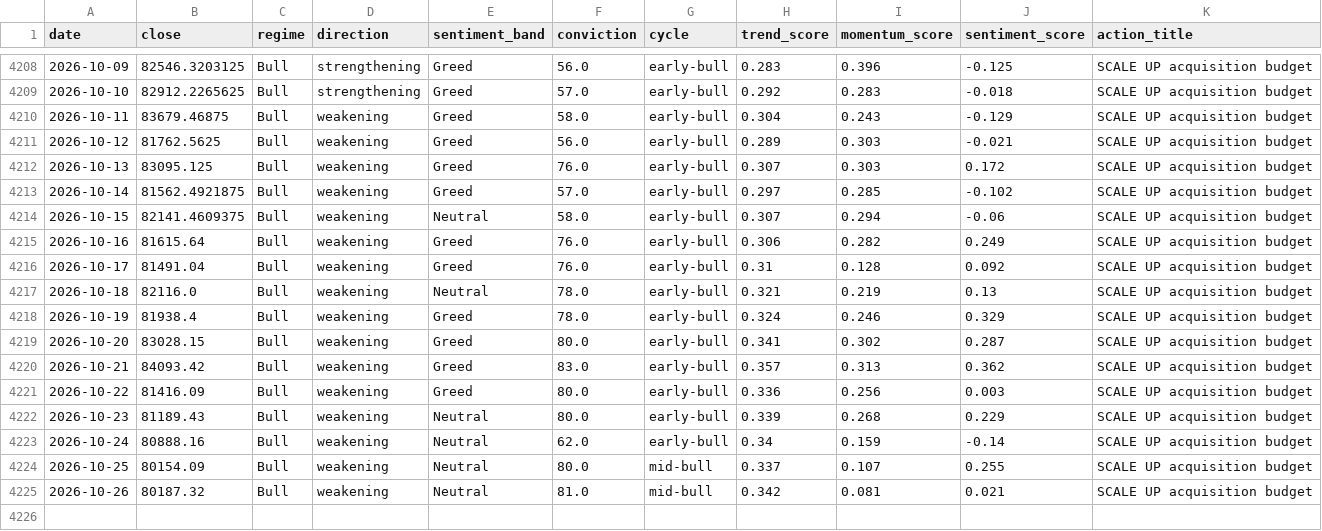
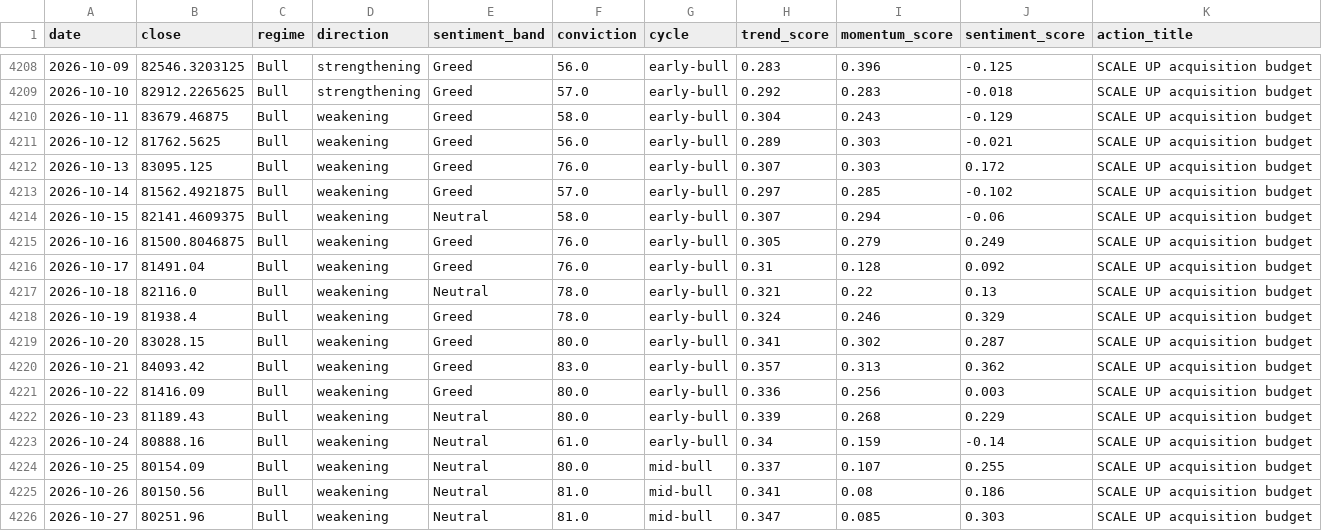
Before and after one commit to andrifa/crypto-market-state-dashboard, a CSV file: data/history.csv, drawn as a sheet; only a part is shown, gaps mark what is left out.

```diff
--- a/data/history.csv
+++ b/data/history.csv
@@ -4214,5 +4214,5 @@ date,close,regime,direction,sentiment_band,conviction,cycle,trend_score,momentum
 2026-10-15,82141.4609375,Bull,weakening,Neutral,58.0,early-bull,0.307,0.294,-0.06,SCALE UP acquisition budget
-2026-10-16,81615.64,Bull,weakening,Greed,76.0,early-bull,0.306,0.282,0.249,SCALE UP acquisition budget
+2026-10-16,81500.8046875,Bull,weakening,Greed,76.0,early-bull,0.305,0.279,0.249,SCALE UP acquisition budget
 2026-10-17,81491.04,Bull,weakening,Greed,76.0,early-bull,0.31,0.128,0.092,SCALE UP acquisition budget
-2026-10-18,82116.0,Bull,weakening,Neutral,78.0,early-bull,0.321,0.219,0.13,SCALE UP acquisition budget
+2026-10-18,82116.0,Bull,weakening,Neutral,78.0,early-bull,0.321,0.22,0.13,SCALE UP acquisition budget
 2026-10-19,81938.4,Bull,weakening,Greed,78.0,early-bull,0.324,0.246,0.329,SCALE UP acquisition budget
@@ -4222,4 +4222,5 @@ date,close,regime,direction,sentiment_band,conviction,cycle,trend_score,momentum
 2026-10-23,81189.43,Bull,weakening,Neutral,80.0,early-bull,0.339,0.268,0.229,SCALE UP acquisition budget
-2026-10-24,80888.16,Bull,weakening,Neutral,62.0,early-bull,0.34,0.159,-0.14,SCALE UP acquisition budget
+2026-10-24,80888.16,Bull,weakening,Neutral,61.0,early-bull,0.34,0.159,-0.14,SCALE UP acquisition budget
 2026-10-25,80154.09,Bull,weakening,Neutral,80.0,mid-bull,0.337,0.107,0.255,SCALE UP acquisition budget
-2026-10-26,80187.32,Bull,weakening,Neutral,81.0,mid-bull,0.342,0.081,0.021,SCALE UP acquisition budget
+2026-10-26,80150.56,Bull,weakening,Neutral,81.0,mid-bull,0.341,0.08,0.186,SCALE UP acquisition budget
+2026-10-27,80251.96,Bull,weakening,Neutral,81.0,mid-bull,0.347,0.085,0.303,SCALE UP acquisition budget
```
Also changed, not shown: 5 other files.
